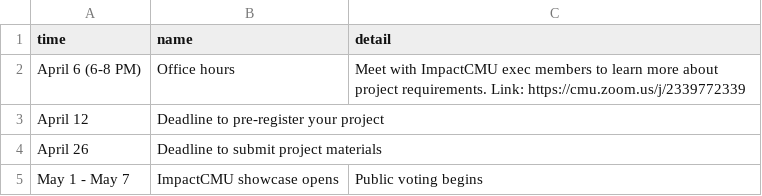
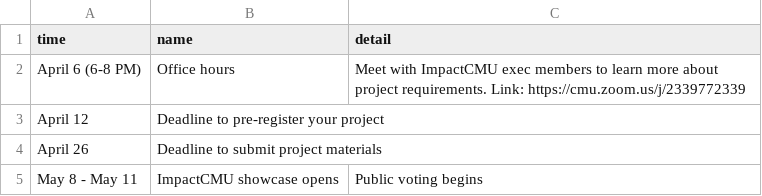
Before and after one commit to DFAxCMU/ImpactCMU, a CSV file: src/data/timeline.csv, drawn as a sheet.

Commit message:
added voting button and updated event details

```diff
--- a/src/data/timeline.csv
+++ b/src/data/timeline.csv
@@ -4,2 +4,2 @@ April 12,Deadline to pre-register your project,
 April 26,Deadline to submit project materials,
-May 1 - May 7,ImpactCMU showcase opens,Public voting begins
+May 8 - May 11,ImpactCMU showcase opens,Public voting begins
```
Also changed, not shown: 5 other files.
